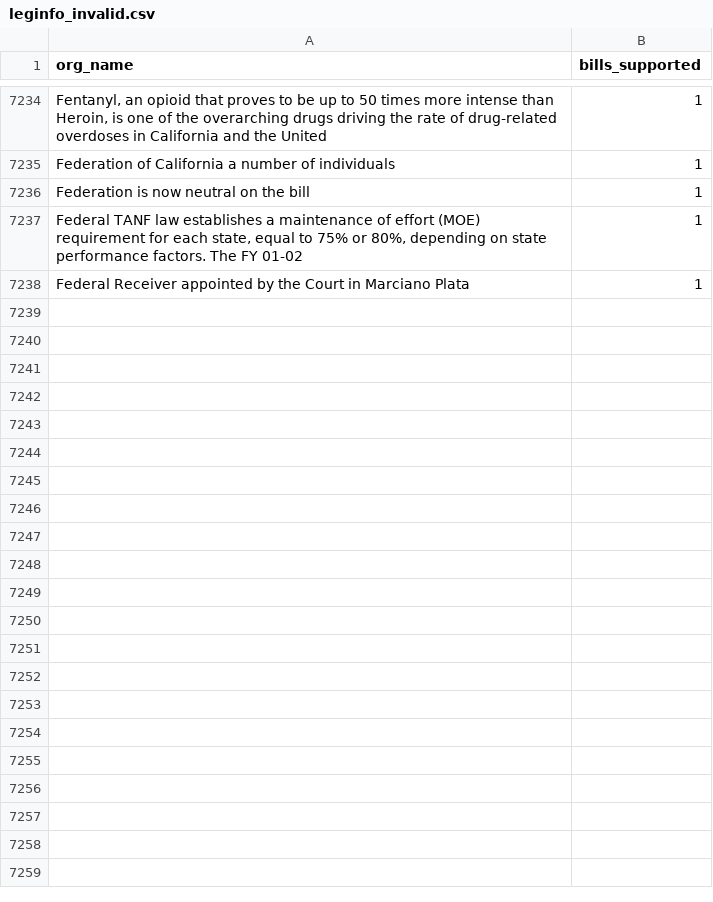
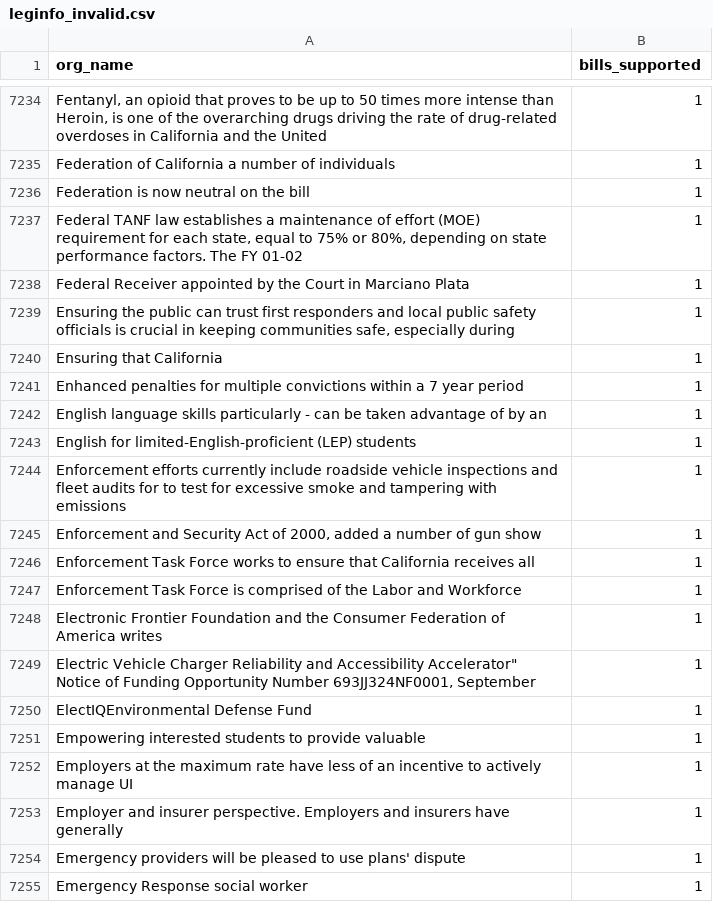
Before and after one commit to Nall-Group/california-groups-disambiguation, a CSV file: org_name_for_cleaning/leginfo_invalid.csv, drawn as a sheet; only a part is shown, gaps mark what is left out; the diff names each change by its address in the sheet, - before the commit and + after, or states it on an @@ line.

```diff
--- a/org_name_for_cleaning/leginfo_invalid.csv
+++ b/org_name_for_cleaning/leginfo_invalid.csv
+row 7239: Ensuring the public can trust first responders and local public safety officials is crucial in keeping communities safe, especially during | 1
+row 7240: Ensuring that California | 1
+row 7241: Enhanced penalties for multiple convictions within a 7 year period | 1
+row 7242: English language skills particularly - can be taken advantage of by an | 1
+row 7243: English for limited-English-proficient (LEP) students | 1
+row 7244: Enforcement efforts currently include roadside vehicle inspections and fleet audits for to test for excessive smoke and tampering with emissions | 1
+row 7245: Enforcement and Security Act of 2000, added a number of gun show | 1
+row 7246: Enforcement Task Force works to ensure that California receives all | 1
+row 7247: Enforcement Task Force is comprised of the Labor and Workforce | 1
+row 7248: Electronic Frontier Foundation and the Consumer Federation of America writes | 1
+row 7249: Electric Vehicle Charger Reliability and Accessibility Accelerator" Notice of Funding Opportunity Number 693JJ324NF0001, September | 1
+row 7250: ElectIQEnvironmental Defense Fund | 1
+row 7251: Empowering interested students to provide valuable | 1
+row 7252: Employers at the maximum rate have less of an incentive to actively manage UI | 1
+row 7253: Employer and insurer perspective. Employers and insurers have generally | 1
+row 7254: Emergency providers will be pleased to use plans' dispute | 1
+row 7255: Emergency Response social worker | 1
```
Also changed, not shown: org_name_for_cleaning/leginfo_added_to_crosswalk.csv, org_name_for_cleaning/leginfo_conjoined.csv, 4 other files.
